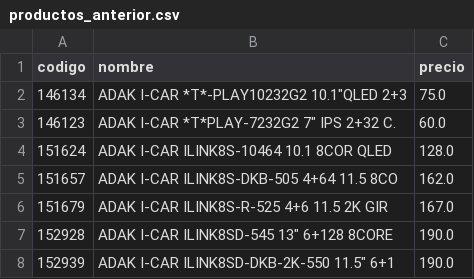
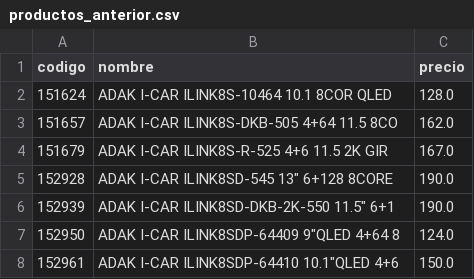
Before and after one commit to Gabrieluz1985/monitor-senki, a CSV file: productos_anterior.csv, drawn as a sheet; only a part is shown; the shorter side is filled out with more unchanged rows; removed rows and columns are numbered as before the commit, all else as after; the diff covers the shown part only; the diff names each change by its address in the sheet, - before the commit and + after, or states it on an @@ line.

```diff
--- a/productos_anterior.csv
+++ b/productos_anterior.csv
-row 2: 146134 | ADAK I-CAR *T*-PLAY10232G2 10.1"QLED 2+3 | 75.0
-row 3: 146123 | ADAK I-CAR *T*PLAY-7232G2 7" IPS 2+32 C. | 60.0
```
Also changed, not shown: 9 added rows, 7 removed rows and 2 edited cells elsewhere in this file.
